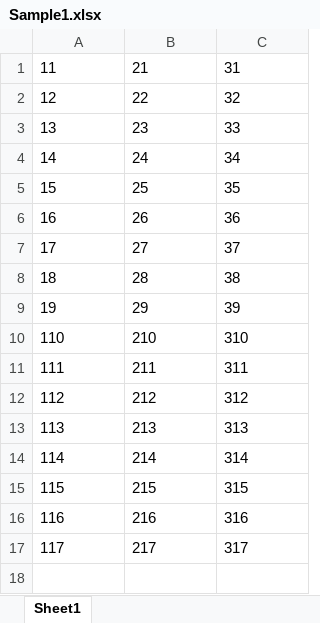
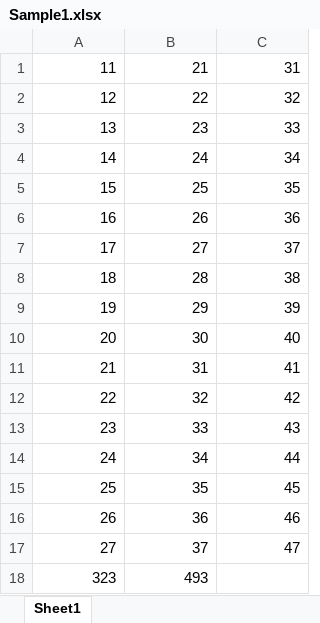
Before and after one commit to theScriptingEngineer/NXOpen-CAE, an Excel workbook: Tools/Sample1.xlsx, sheet Sheet1, drawn as a sheet; values as stored, in another font and other column widths than the file's, no borders; removed rows and columns are numbered as before the commit, all else as after; the diff names each change by its address in the sheet, - before the commit and + after, or states it on an @@ line.

Commit message:
Added code to read from Excel Small fixes

```diff
--- a/Tools/Sample1.xlsx (sheet Sheet1)
+++ b/Tools/Sample1.xlsx (sheet Sheet1)
-A1:C9 alignment: left
+A1:C9 alignment: right
-row 10: 110 | 210 | 310
-row 11: 111 | 211 | 311
-row 12: 112 | 212 | 312
-row 13: 113 | 213 | 313
-row 14: 114 | 214 | 314
-row 15: 115 | 215 | 315
-row 16: 116 | 216 | 316
-row 17: 117 | 217 | 317
+row 10: 20 | 30 | 40
+row 11: 21 | 31 | 41
+row 12: 22 | 32 | 42
+row 13: 23 | 33 | 43
+row 14: 24 | 34 | 44
+row 15: 25 | 35 | 45
+row 16: 26 | 36 | 46
+row 17: 27 | 37 | 47
+row 18: 323 | 493
```
Also changed, not shown: 6 other files.
